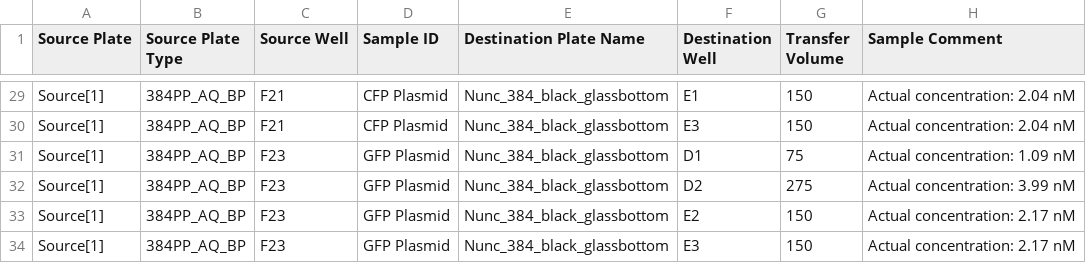
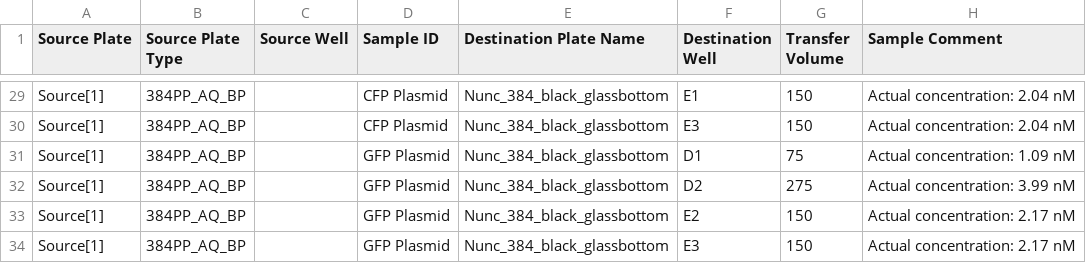
Before and after one commit to sclamons/murraylab_tools, a CSV file: examples/txtl_setup/outputs/TX-TL_setup_example_EchoInput.csv, drawn as a sheet; only a part is shown, gaps mark what is left out; the diff covers the shown part only; the diff names each change by its address in the sheet, - before the commit and + after, or states it on an @@ line.

```diff
--- a/examples/txtl_setup/outputs/TX-TL_setup_example_EchoInput.csv
+++ b/examples/txtl_setup/outputs/TX-TL_setup_example_EchoInput.csv
-C29:C30 (Source Well): F21
+C29:C30 (Source Well): (empty)
-C31:C34 (Source Well): F23
+C31:C34 (Source Well): (empty)
```
Also changed, not shown: 27 edited cells elsewhere in this file, examples/2D_dilution_series/outputs/dilution_setup_example_EchoInput.csv, examples/association_list/outputs/association_example_EchoInput.csv, 10 other files.
